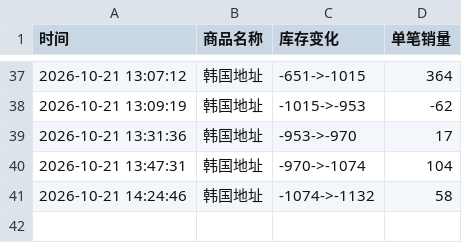
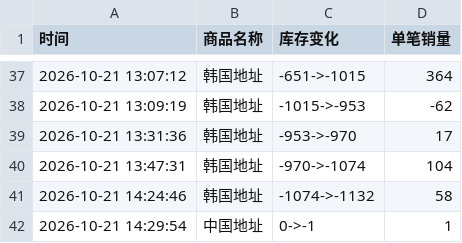
Before and after one commit to Juineii/nctwish_k41021, a CSV file: RIKU影通.csv, drawn as a sheet; only a part is shown, gaps mark what is left out.

Commit message:
自动更新数据 2026-10-21 14:30:03

```diff
--- a/RIKU影通.csv
+++ b/RIKU影通.csv
@@ -41 +41,2 @@
 2026-10-21 14:24:46,韩国地址,-1074->-1132,58
+2026-10-21 14:29:54,中国地址,0->-1,1
```
